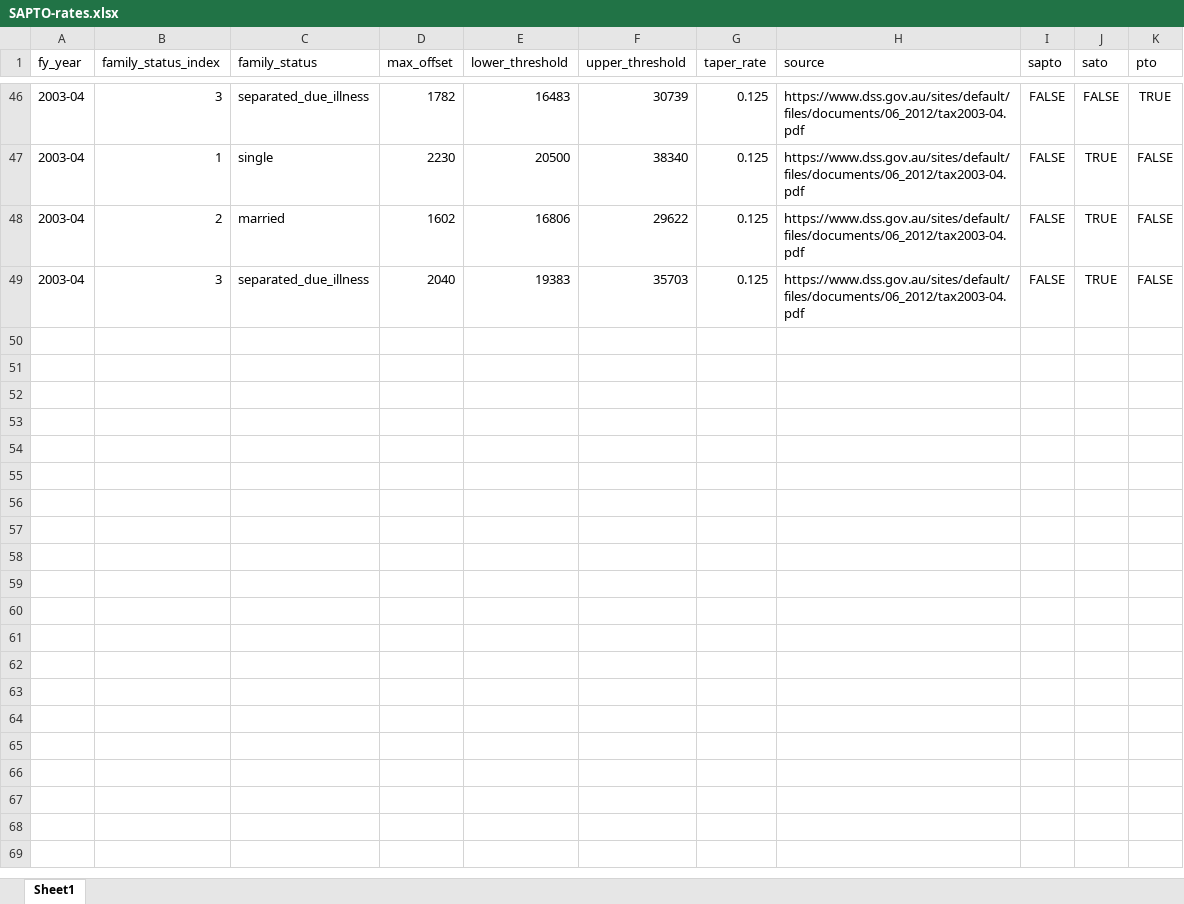
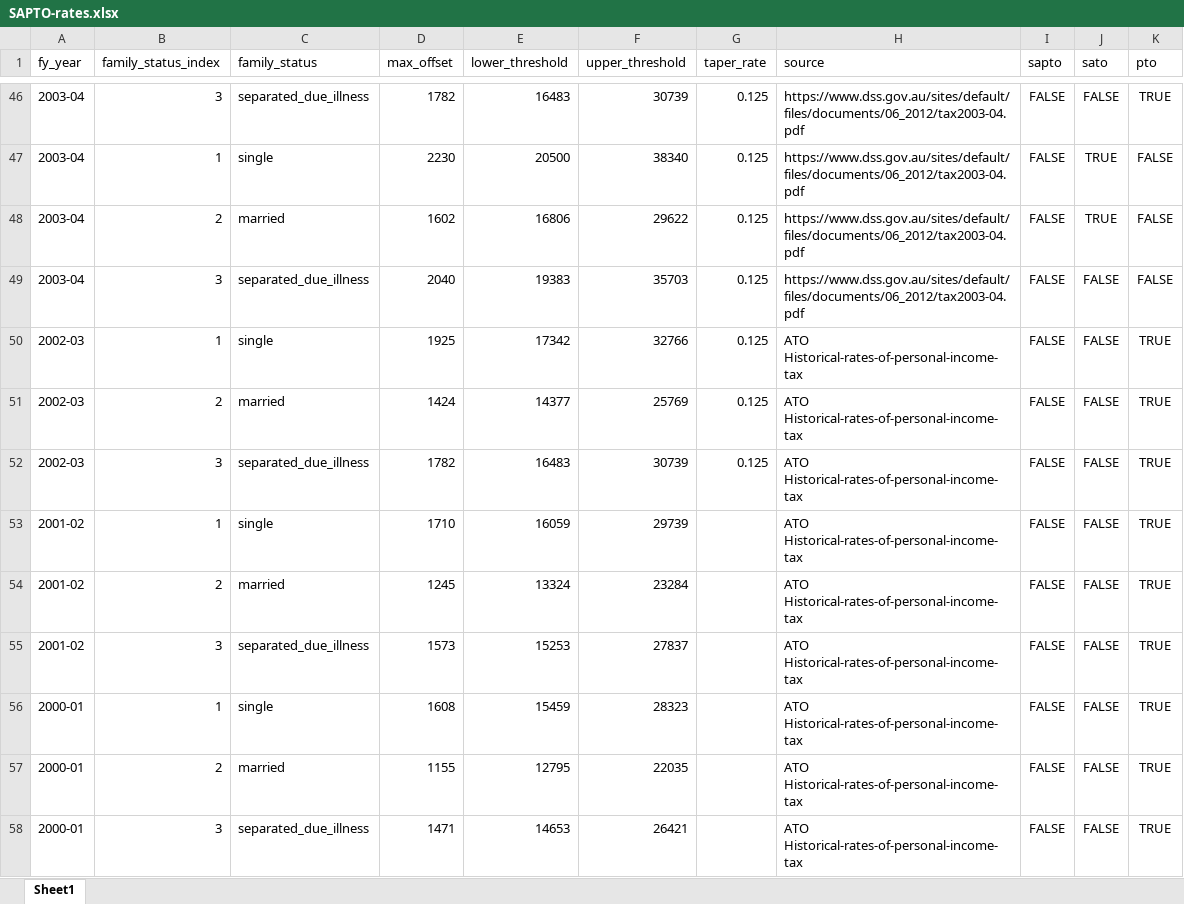
Before and after one commit to HughParsonage/grattan, an Excel workbook: data-raw/SAPTO-rates.xlsx, sheet Sheet1, drawn as a sheet; only a part is shown, gaps mark what is left out; values as stored, in another font and other column widths than the file's, no borders; the diff names each change by its address in the sheet, - before the commit and + after, or states it on an @@ line.

Commit message:
Updates to data.

```diff
--- a/data-raw/SAPTO-rates.xlsx (sheet Sheet1)
+++ b/data-raw/SAPTO-rates.xlsx (sheet Sheet1)
-J49 (sato): TRUE
+J49 (sato): FALSE
+row 50: 2002-03 | 1 | single | 1925 | 17342 | 32766 | 0.125 | ATO Historical-rates-of-personal-income-tax | FALSE | FALSE | TRUE
+row 51: 2002-03 | 2 | married | 1424 | 14377 | 25769 | 0.125 | ATO Historical-rates-of-personal-income-tax | FALSE | FALSE | TRUE
+row 52: 2002-03 | 3 | separated_due_illness | 1782 | 16483 | 30739 | 0.125 | ATO Historical-rates-of-personal-income-tax | FALSE | FALSE | TRUE
+row 53: 2001-02 | 1 | single | 1710 | 16059 | 29739 |  | ATO Historical-rates-of-personal-income-tax | FALSE | FALSE | TRUE
+row 54: 2001-02 | 2 | married | 1245 | 13324 | 23284 |  | ATO Historical-rates-of-personal-income-tax | FALSE | FALSE | TRUE
+row 55: 2001-02 | 3 | separated_due_illness | 1573 | 15253 | 27837 |  | ATO Historical-rates-of-personal-income-tax | FALSE | FALSE | TRUE
+row 56: 2000-01 | 1 | single | 1608 | 15459 | 28323 |  | ATO Historical-rates-of-personal-income-tax | FALSE | FALSE | TRUE
+row 57: 2000-01 | 2 | married | 1155 | 12795 | 22035 |  | ATO Historical-rates-of-personal-income-tax | FALSE | FALSE | TRUE
+row 58: 2000-01 | 3 | separated_due_illness | 1471 | 14653 | 26421 |  | ATO Historical-rates-of-personal-income-tax | FALSE | FALSE | TRUE
```
Also changed, not shown: 5 other files.
